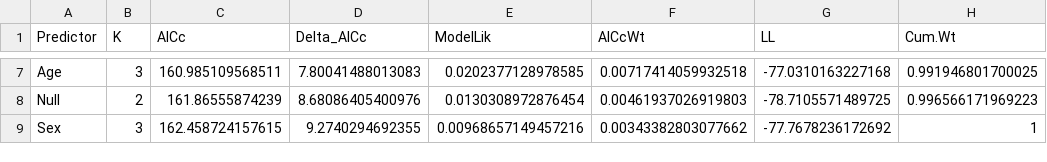
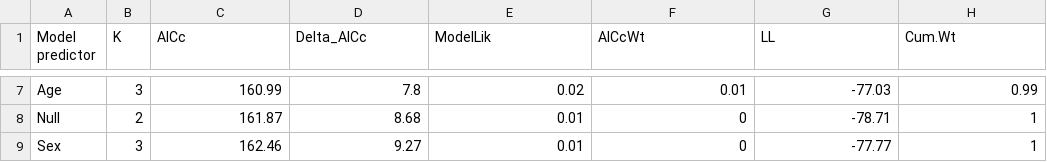
Before and after one commit to jonathanbranco/effects-of-mercury-contamination-on-purple-martins, a CSV file: aictabs/aictab_mass.csv, drawn as a sheet; only a part is shown, gaps mark what is left out; the diff covers the shown part only.

```diff
--- a/aictabs/aictab_mass.csv
+++ b/aictabs/aictab_mass.csv
@@ -1 +1 @@
-"Predictor","K","AICc","Delta_AICc","ModelLik","AICcWt","LL","Cum.Wt"
+"Model predictor","K","AICc","Delta_AICc","ModelLik","AICcWt","LL","Cum.Wt"
@@ -7,3 +7,3 @@
-"Age",3,160.985109568511,7.80041488013083,0.0202377128978585,0.00717414059932518,-77.0310163227168,0.991946801700025
-"Null",2,161.86555874239,8.68086405400976,0.0130308972876454,0.00461937026919803,-78.7105571489725,0.996566171969223
-"Sex",3,162.458724157615,9.2740294692355,0.00968657149457216,0.00343382803077662,-77.7678236172692,1
+"Age",3,160.99,7.8,0.02,0.01,-77.03,0.99
+"Null",2,161.87,8.68,0.01,0,-78.71,1
+"Sex",3,162.46,9.27,0.01,0,-77.77,1
```
Also changed, not shown: 28 edited cells elsewhere in this file, aictabs/aictab_cort.csv, aictabs/aictab_fat_score.csv, 2 other files.
